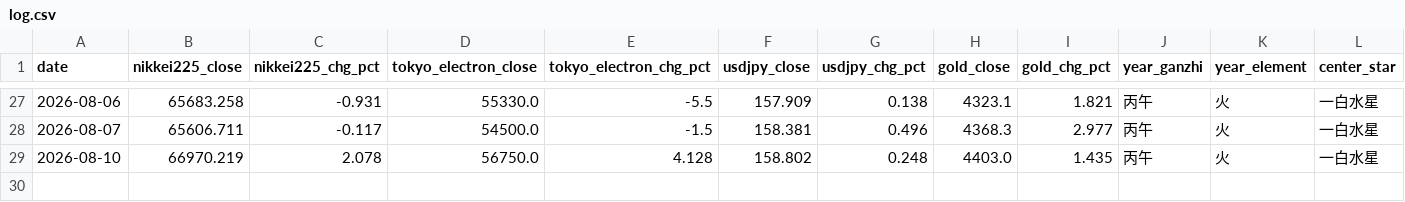
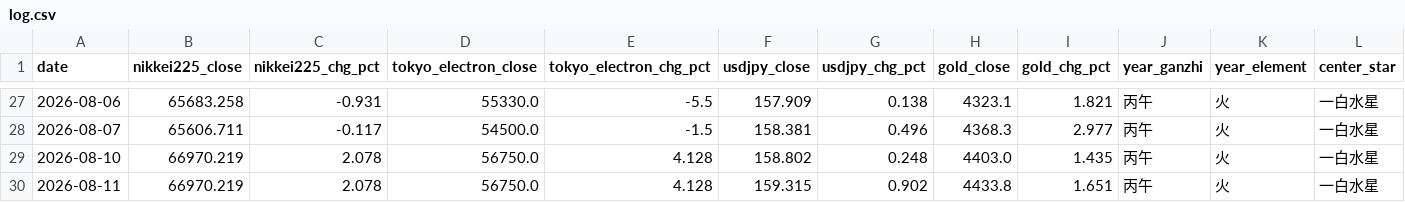
Before and after one commit to ham225/spirit-invest-theory, a CSV file: data/log.csv, drawn as a sheet; only a part is shown, gaps mark what is left out; rows hold the shown columns only; the diff names each change by its address in the sheet, - before the commit and + after, or states it on an @@ line.

```diff
--- a/data/log.csv
+++ b/data/log.csv
+row 30: 2026-08-11 | 66970.219 | 2.078 | 56750.0 | 4.128 | 159.315 | 0.902 | 4433.8 | 1.651 | 丙午 | 火 | 一白水星
```
Also changed, not shown: 5 other files.
